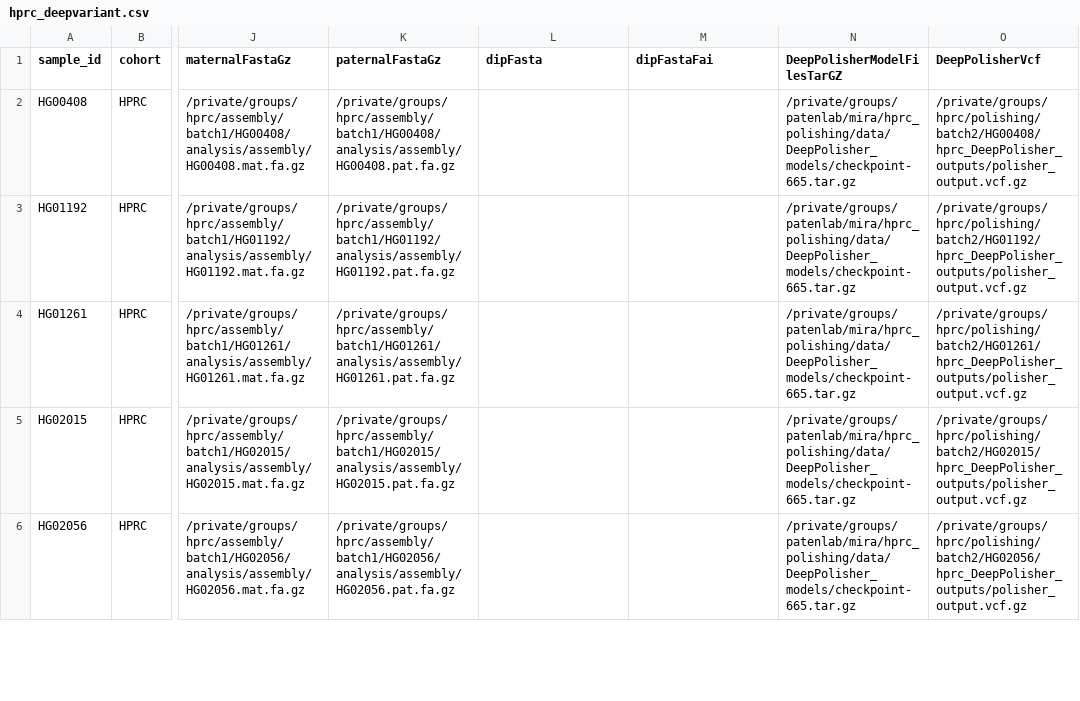
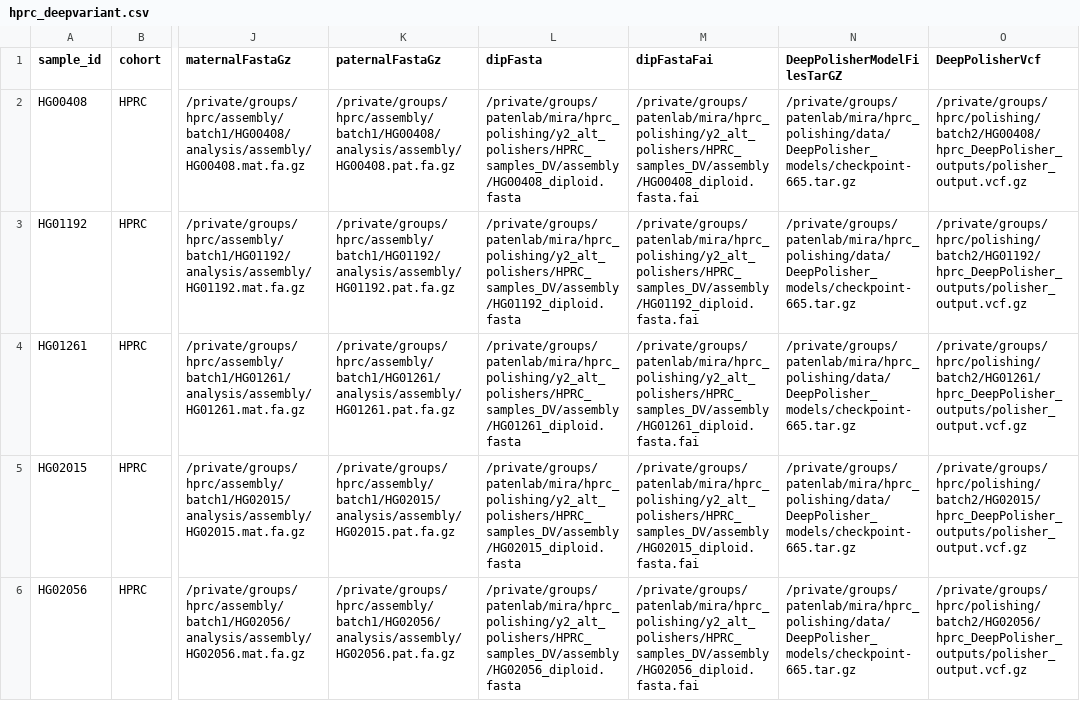
Before and after one commit to miramastoras/phoenix_batch_submissions, a CSV file: polishing/deepvariant/hprc_manuscript/hprc_deepvariant.csv, drawn as a sheet; only a part is shown, gaps mark what is left out; the diff covers the shown part only; the diff names each change by its address in the sheet, - before the commit and + after, or states it on an @@ line.

Commit message:
fix samples

```diff
--- a/polishing/deepvariant/hprc_manuscript/hprc_deepvariant.csv
+++ b/polishing/deepvariant/hprc_manuscript/hprc_deepvariant.csv
-L2 (dipFasta): (empty)
+L2 (dipFasta): /private/groups/patenlab/mira/hprc_polishing/y2_alt_polishers/HPRC_samples_DV/assembly/HG00408_diploid.fasta
-M2 (dipFastaFai): (empty)
+M2 (dipFastaFai): /private/groups/patenlab/mira/hprc_polishing/y2_alt_polishers/HPRC_samples_DV/assembly/HG00408_diploid.fasta.fai
-L3 (dipFasta): (empty)
+L3 (dipFasta): /private/groups/patenlab/mira/hprc_polishing/y2_alt_polishers/HPRC_samples_DV/assembly/HG01192_diploid.fasta
-M3 (dipFastaFai): (empty)
+M3 (dipFastaFai): /private/groups/patenlab/mira/hprc_polishing/y2_alt_polishers/HPRC_samples_DV/assembly/HG01192_diploid.fasta.fai
-L4 (dipFasta): (empty)
+L4 (dipFasta): /private/groups/patenlab/mira/hprc_polishing/y2_alt_polishers/HPRC_samples_DV/assembly/HG01261_diploid.fasta
-M4 (dipFastaFai): (empty)
+M4 (dipFastaFai): /private/groups/patenlab/mira/hprc_polishing/y2_alt_polishers/HPRC_samples_DV/assembly/HG01261_diploid.fasta.fai
-L5 (dipFasta): (empty)
+L5 (dipFasta): /private/groups/patenlab/mira/hprc_polishing/y2_alt_polishers/HPRC_samples_DV/assembly/HG02015_diploid.fasta
-M5 (dipFastaFai): (empty)
+M5 (dipFastaFai): /private/groups/patenlab/mira/hprc_polishing/y2_alt_polishers/HPRC_samples_DV/assembly/HG02015_diploid.fasta.fai
-L6 (dipFasta): (empty)
+L6 (dipFasta): /private/groups/patenlab/mira/hprc_polishing/y2_alt_polishers/HPRC_samples_DV/assembly/HG02056_diploid.fasta
-M6 (dipFastaFai): (empty)
+M6 (dipFastaFai): /private/groups/patenlab/mira/hprc_polishing/y2_alt_polishers/HPRC_samples_DV/assembly/HG02056_diploid.fasta.fai
```
Also changed, not shown: 10 edited cells elsewhere in this file, 11 other files.
